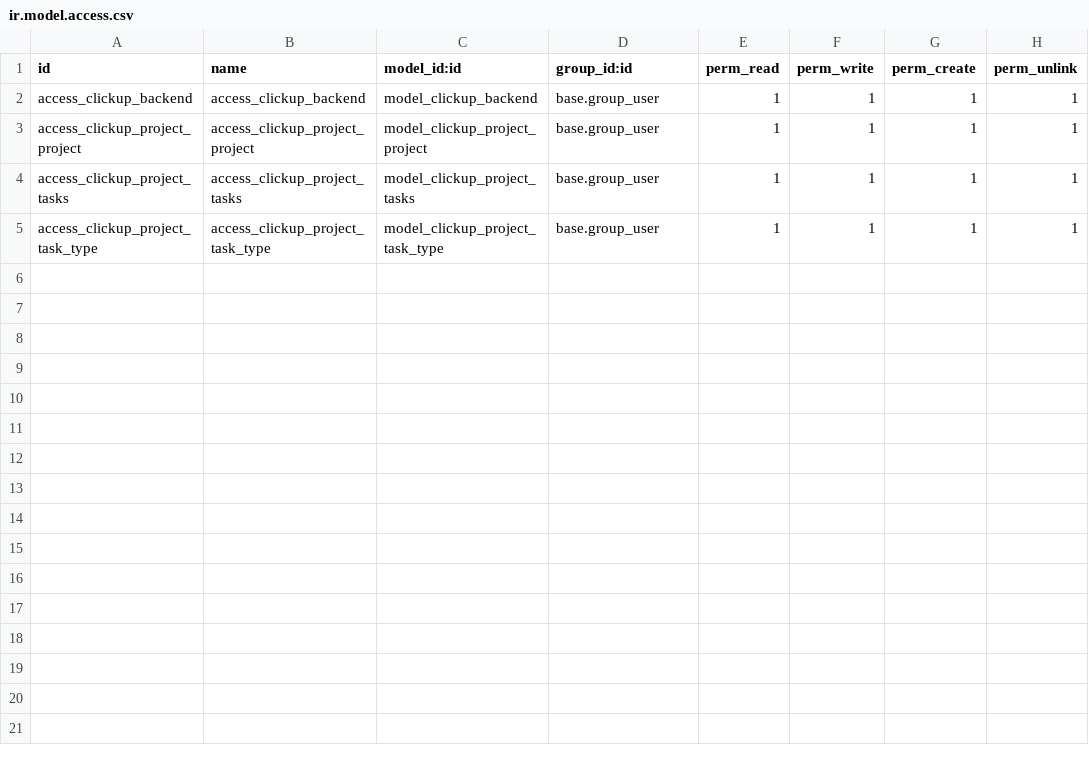
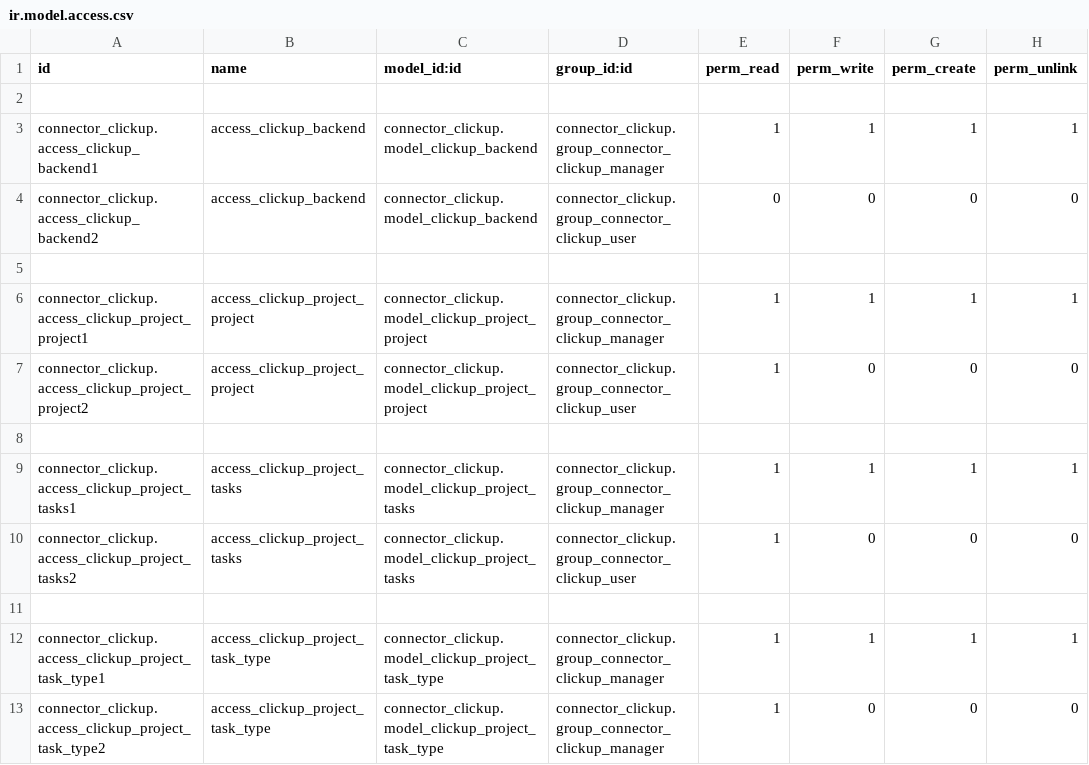
Before and after one commit to bizzappdevtitans/parth_agrawal, a CSV file: connector_clickup/security/ir.model.access.csv, drawn as a sheet.

```diff
--- a/connector_clickup/security/ir.model.access.csv
+++ b/connector_clickup/security/ir.model.access.csv
@@ -1,5 +1,13 @@
 id,name,model_id:id,group_id:id,perm_read,perm_write,perm_create,perm_unlink
-access_clickup_backend,access_clickup_backend,model_clickup_backend,base.group_user,1,1,1,1
-access_clickup_project_project,access_clickup_project_project,model_clickup_project_project,base.group_user,1,1,1,1
-access_clickup_project_tasks,access_clickup_project_tasks,model_clickup_project_tasks,base.group_user,1,1,1,1
-access_clickup_project_task_type,access_clickup_project_task_type,model_clickup_project_task_type,base.group_user,1,1,1,1
+
+connector_clickup.access_clickup_backend1,access_clickup_backend,connector_clickup.model_clickup_backend,connector_clickup.group_connector_clickup_manager,1,1,1,1
+connector_clickup.access_clickup_backend2,access_clickup_backend,connector_clickup.model_clickup_backend,connector_clickup.group_connector_clickup_user,0,0,0,0
+
+connector_clickup.access_clickup_project_project1,access_clickup_project_project,connector_clickup.model_clickup_project_project,connector_clickup.group_connector_clickup_manager,1,1,1,1
+connector_clickup.access_clickup_project_project2,access_clickup_project_project,connector_clickup.model_clickup_project_project,connector_clickup.group_connector_clickup_user,1,0,0,0
+
+connector_clickup.access_clickup_project_tasks1,access_clickup_project_tasks,connector_clickup.model_clickup_project_tasks,connector_clickup.group_connector_clickup_manager,1,1,1,1
+connector_clickup.access_clickup_project_tasks2,access_clickup_project_tasks,connector_clickup.model_clickup_project_tasks,connector_clickup.group_connector_clickup_user,1,0,0,0
+
+connector_clickup.access_clickup_project_task_type1,access_clickup_project_task_type,connector_clickup.model_clickup_project_task_type,connector_clickup.group_connector_clickup_manager,1,1,1,1
+connector_clickup.access_clickup_project_task_type2,access_clickup_project_task_type,connector_clickup.model_clickup_project_task_type,connector_clickup.group_connector_clickup_manager,1,0,0,0
```
Also changed, not shown: 24 other files.
